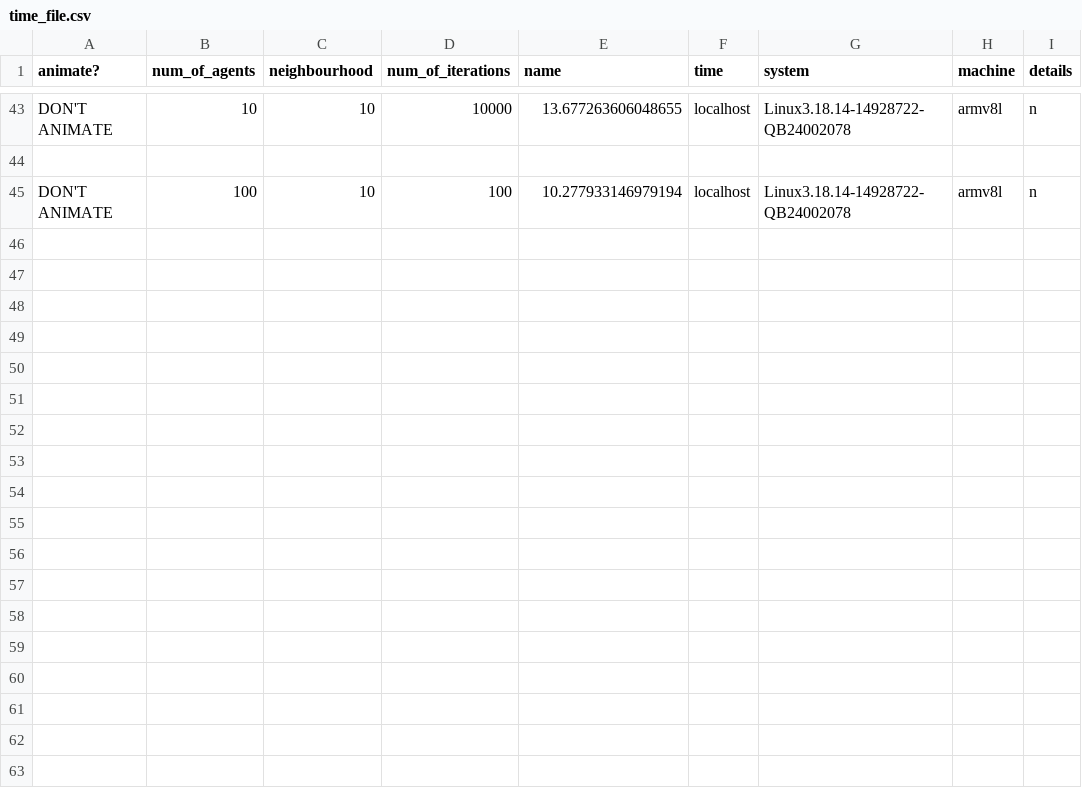
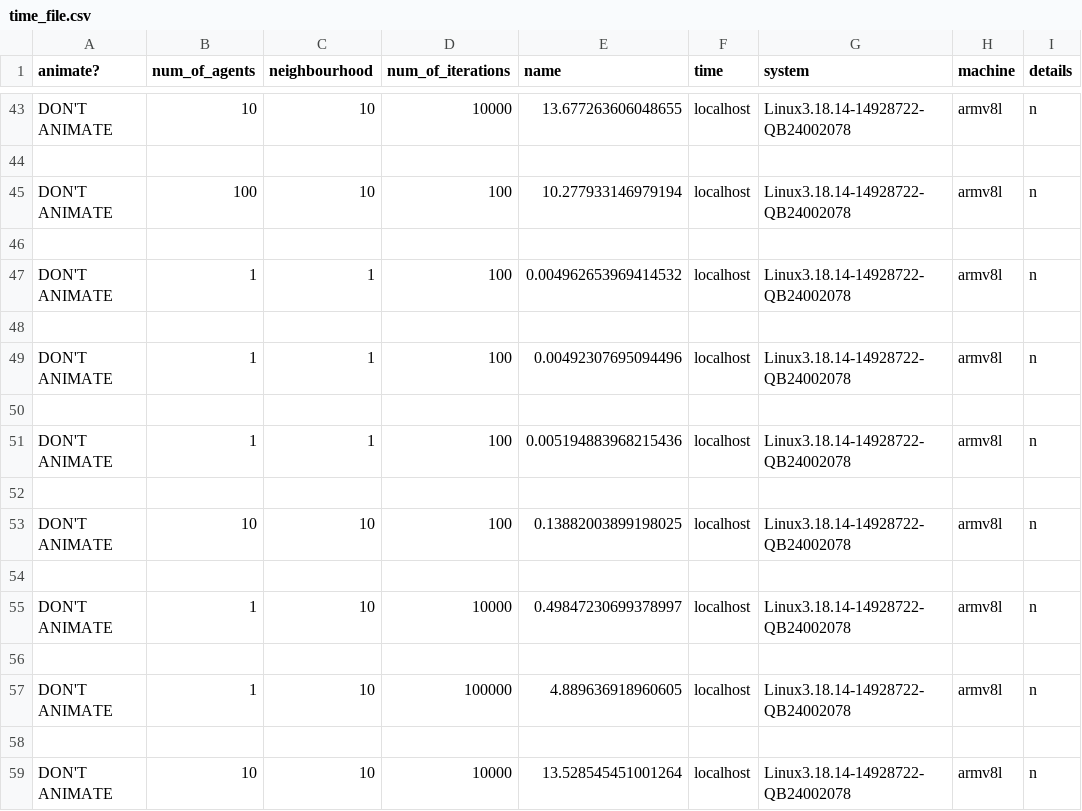
Before and after one commit to peterprescott/agent-based-modelling, a CSV file: final/output_files/time_file.csv, drawn as a sheet; only a part is shown, gaps mark what is left out; the diff names each change by its address in the sheet, - before the commit and + after, or states it on an @@ line.

```diff
--- a/final/output_files/time_file.csv
+++ b/final/output_files/time_file.csv
+row 46: (empty)
+row 47: DON'T ANIMATE | 1 | 1 | 100 | 0.004962653969414532 | localhost | Linux3.18.14-14928722-QB24002078 | armv8l | n
+row 48: (empty)
+row 49: DON'T ANIMATE | 1 | 1 | 100 | 0.00492307695094496 | localhost | Linux3.18.14-14928722-QB24002078 | armv8l | n
+row 50: (empty)
+row 51: DON'T ANIMATE | 1 | 1 | 100 | 0.005194883968215436 | localhost | Linux3.18.14-14928722-QB24002078 | armv8l | n
+row 52: (empty)
+row 53: DON'T ANIMATE | 10 | 10 | 100 | 0.13882003899198025 | localhost | Linux3.18.14-14928722-QB24002078 | armv8l | n
+row 54: (empty)
+row 55: DON'T ANIMATE | 1 | 10 | 10000 | 0.49847230699378997 | localhost | Linux3.18.14-14928722-QB24002078 | armv8l | n
+row 56: (empty)
+row 57: DON'T ANIMATE | 1 | 10 | 100000 | 4.889636918960605 | localhost | Linux3.18.14-14928722-QB24002078 | armv8l | n
+row 58: (empty)
+row 59: DON'T ANIMATE | 10 | 10 | 10000 | 13.528545451001264 | localhost | Linux3.18.14-14928722-QB24002078 | armv8l | n
```
Also changed, not shown: 4 other files.
